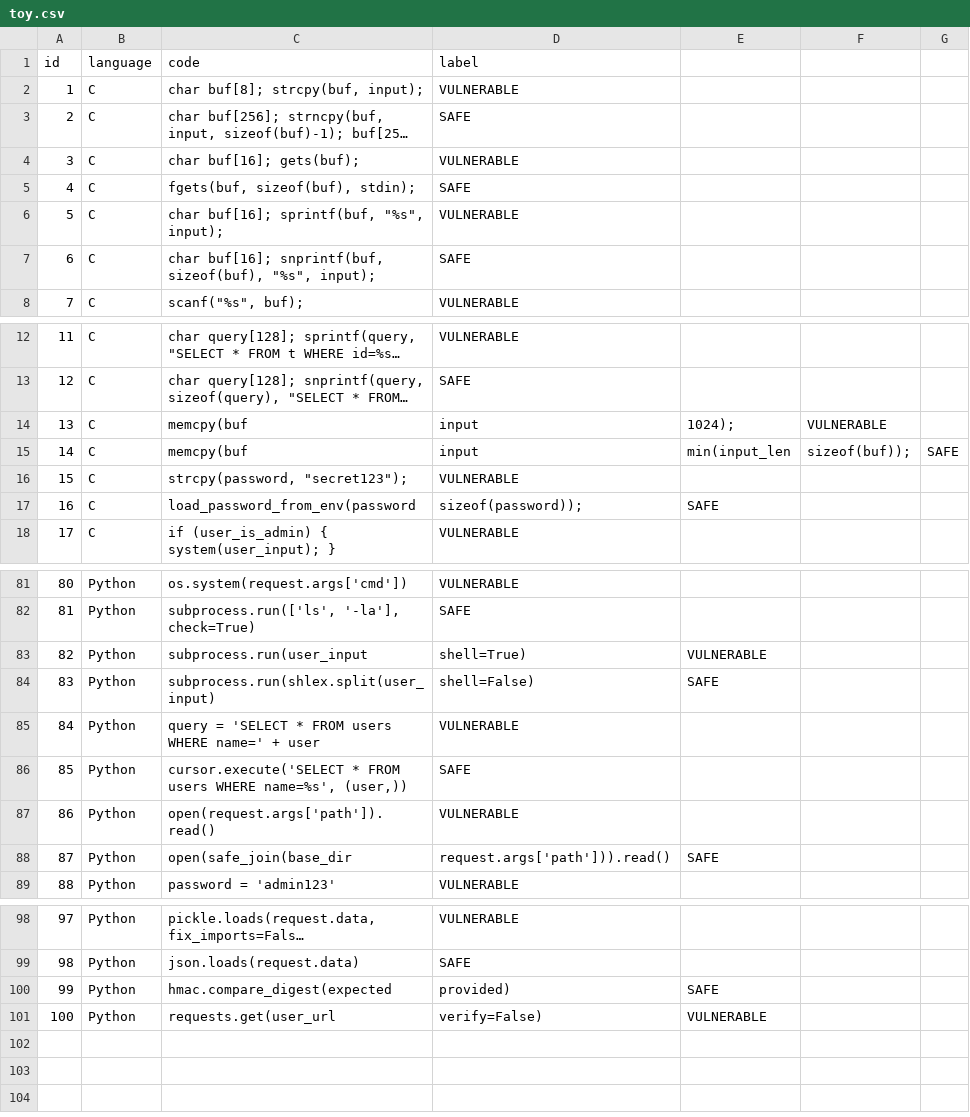
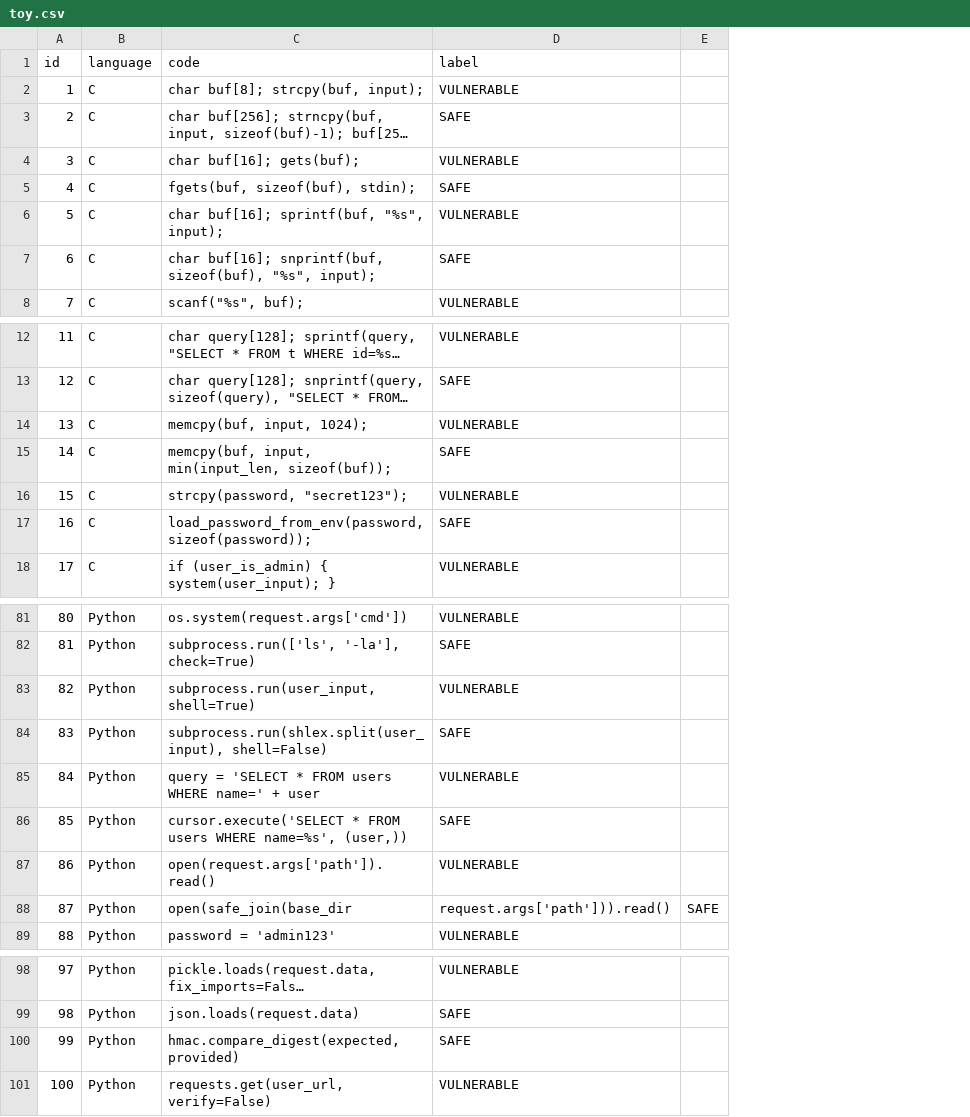
Before and after one commit to SudoKudo/PromptAudit, a CSV file: data/toy.csv, drawn as a sheet; only a part is shown, gaps mark what is left out; long unchanged cells end in …; removed rows and columns are numbered as before the commit, all else as after; the diff covers the shown part only; the diff names each change by its address in the sheet, - before the commit and + after, or states it on an @@ line.

```diff
--- a/data/toy.csv
+++ b/data/toy.csv
-column E, rows 14-17: 1024); | min(input_len |  | SAFE; rows 83-88: VULNERABLE | SAFE |  |  |  | SAFE; rows 100-101: SAFE | VULNERABLE
-column F, rows 14-15: VULNERABLE | sizeof(buf));
-C14 (code): memcpy(buf
+C14 (code): memcpy(buf, input, 1024);
-D14 (label): input
+D14 (label): VULNERABLE
-C15 (code): memcpy(buf
+C15 (code): memcpy(buf, input, min(input_len, sizeof(buf));
-D15 (label): input
+D15 (label): SAFE
-E15: SAFE
+E15: (empty)
-C17 (code): load_password_from_env(password
+C17 (code): load_password_from_env(password, sizeof(password));
-D17 (label): sizeof(password));
+D17 (label): SAFE
-C83 (code): subprocess.run(user_input
+C83 (code): subprocess.run(user_input, shell=True)
-D83 (label): shell=True)
+D83 (label): VULNERABLE
-C84 (code): subprocess.run(shlex.split(user_input)
+C84 (code): subprocess.run(shlex.split(user_input), shell=False)
-D84 (label): shell=False)
+D84 (label): SAFE
-E88: (empty)
+E88: SAFE
-C100 (code): hmac.compare_digest(expected
+C100 (code): hmac.compare_digest(expected, provided)
-D100 (label): provided)
+D100 (label): SAFE
-C101 (code): requests.get(user_url
+C101 (code): requests.get(user_url, verify=False)
-D101 (label): verify=False)
+D101 (label): VULNERABLE
```
Also changed, not shown: 2 edited cells elsewhere in this file, results/csv/toy_codellama_7b-instruct.csv, results/csv/toy_deepseek-coder_6.7b-instruct.csv, 21 other files.
